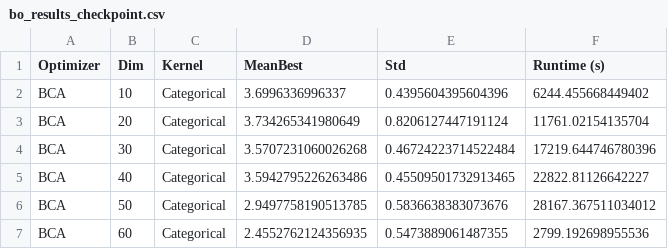
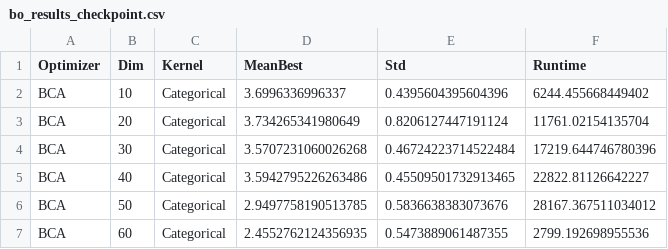
Before and after one commit to pranshupanda/accelerating-bo, a CSV file: bo_results_checkpoint.csv, drawn as a sheet; only a part is shown.

```diff
--- a/bo_results_checkpoint.csv
+++ b/bo_results_checkpoint.csv
@@ -1,2 +1,2 @@
-Optimizer,Dim,Kernel,MeanBest,Std,Runtime (s)
+Optimizer,Dim,Kernel,MeanBest,Std,Runtime
 BCA,10,Categorical,3.6996336996337,0.4395604395604396,6244.455668449402
```
Also changed, not shown: 3 other files.
